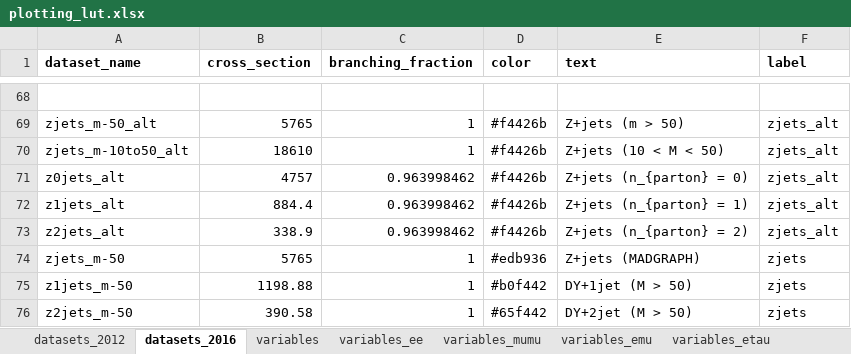
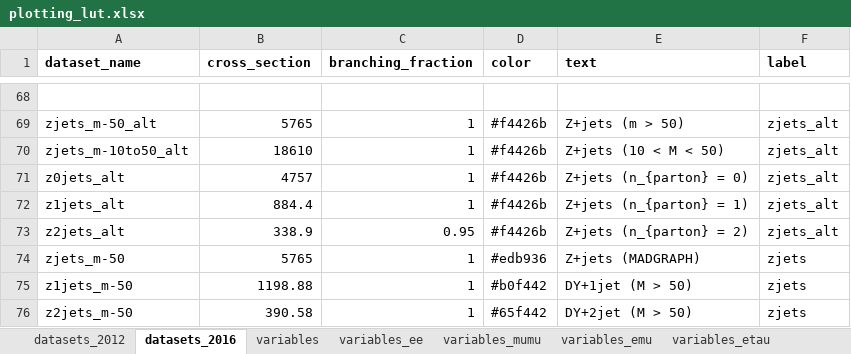
Before and after one commit to NWUHEP/analysis-tools, an Excel workbook: data/plotting_lut.xlsx, sheet datasets_2016, drawn as a sheet; only a part is shown, gaps mark what is left out; values as stored, in another font and other column widths than the file's, no borders; the diff names each change by its address in the sheet, - before the commit and + after, or states it on an @@ line.

```diff
--- a/data/plotting_lut.xlsx (sheet datasets_2016)
+++ b/data/plotting_lut.xlsx (sheet datasets_2016)
-C71:C72 (branching_fraction): 0.963998462
+C71:C72 (branching_fraction): 1
-C73 (branching_fraction): 0.963998462
+C73 (branching_fraction): 0.95
```
Also changed, not shown: 6 other files.
